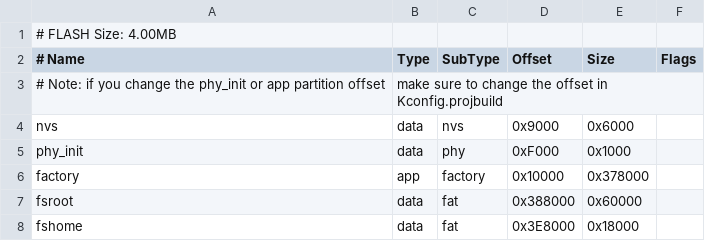
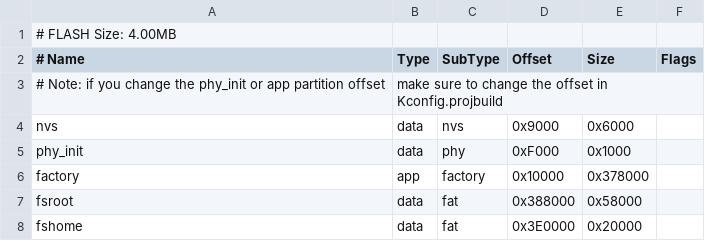
Before and after one commit to become-cool/beshell0.2, a CSV file: filesystem/partitions-4MB.csv, drawn as a sheet.

```diff
--- a/filesystem/partitions-4MB.csv
+++ b/filesystem/partitions-4MB.csv
@@ -6,3 +6,3 @@ phy_init, data, phy, 0xF000, 0x1000
 factory, app, factory, 0x10000, 0x378000
-fsroot, data, fat, 0x388000, 0x60000
-fshome, data, fat, 0x3E8000, 0x18000
+fsroot, data, fat, 0x388000, 0x58000
+fshome, data, fat, 0x3E0000, 0x20000
```
Also changed, not shown: filesystem/partitions-16MB.csv, 13 other files.
